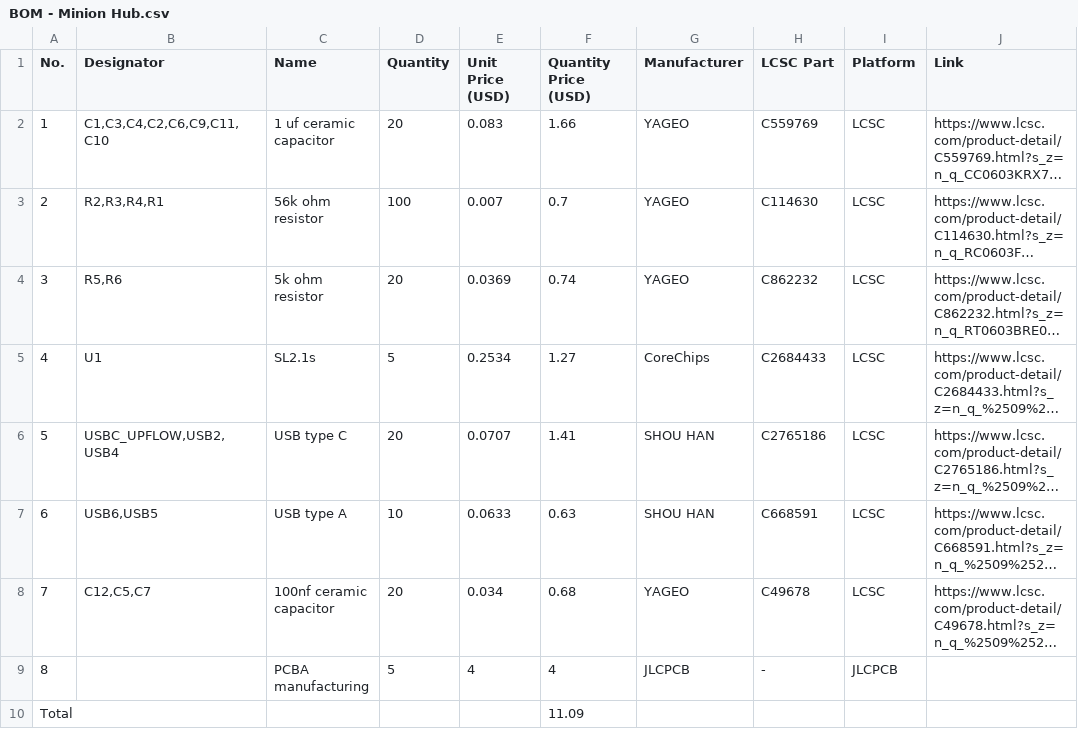
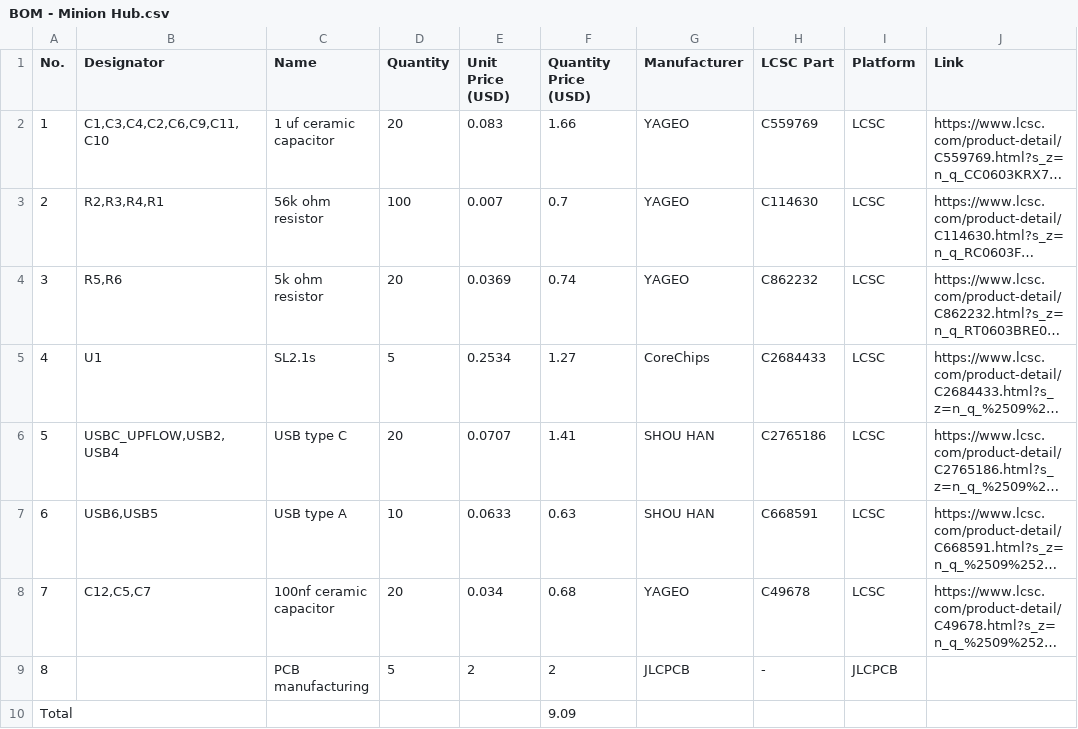
Before and after one commit to eannn1106/Minion-Hub, a CSV file: BOM - Minion Hub.csv, drawn as a sheet; long unchanged cells end in …; the diff names each change by its address in the sheet, - before the commit and + after, or states it on an @@ line.

Commit message:
Update BOM - Minion Hub.csv

```diff
--- a/BOM - Minion Hub.csv
+++ b/BOM - Minion Hub.csv
-C9 (Name): PCBA manufacturing
+C9 (Name): PCB manufacturing
-E9 (Unit Price (USD)): 4
+E9 (Unit Price (USD)): 2
-F9 (Quantity Price (USD)): 4
+F9 (Quantity Price (USD)): 2
-F10 (Quantity Price (USD)): 11.09
+F10 (Quantity Price (USD)): 9.09
```
